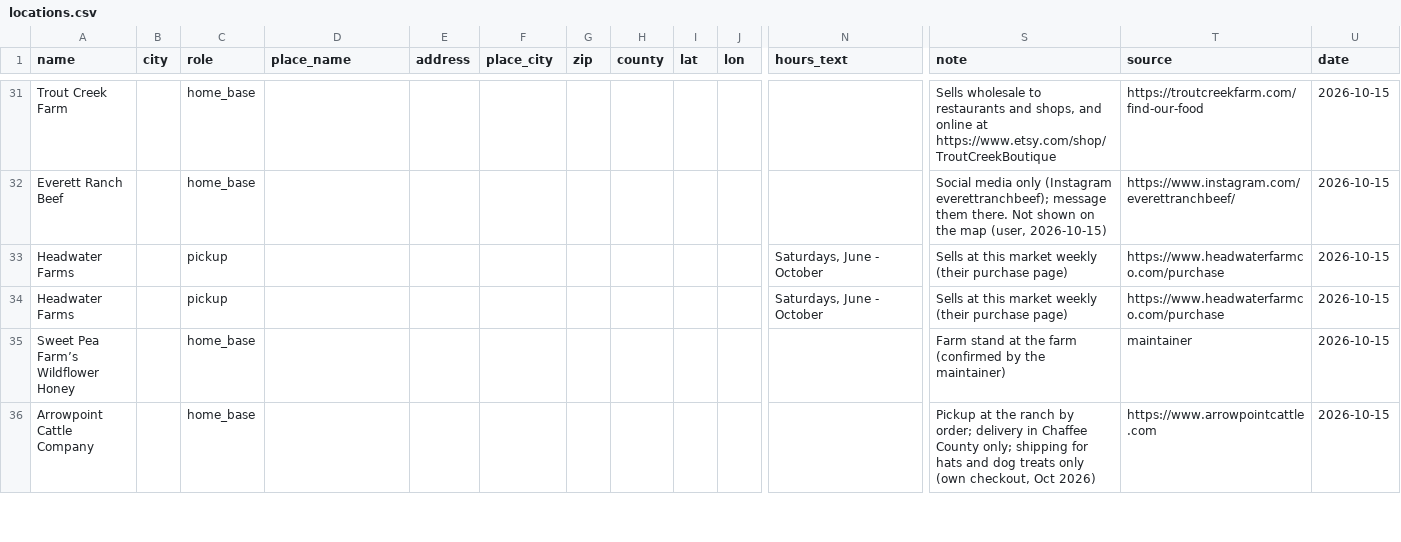
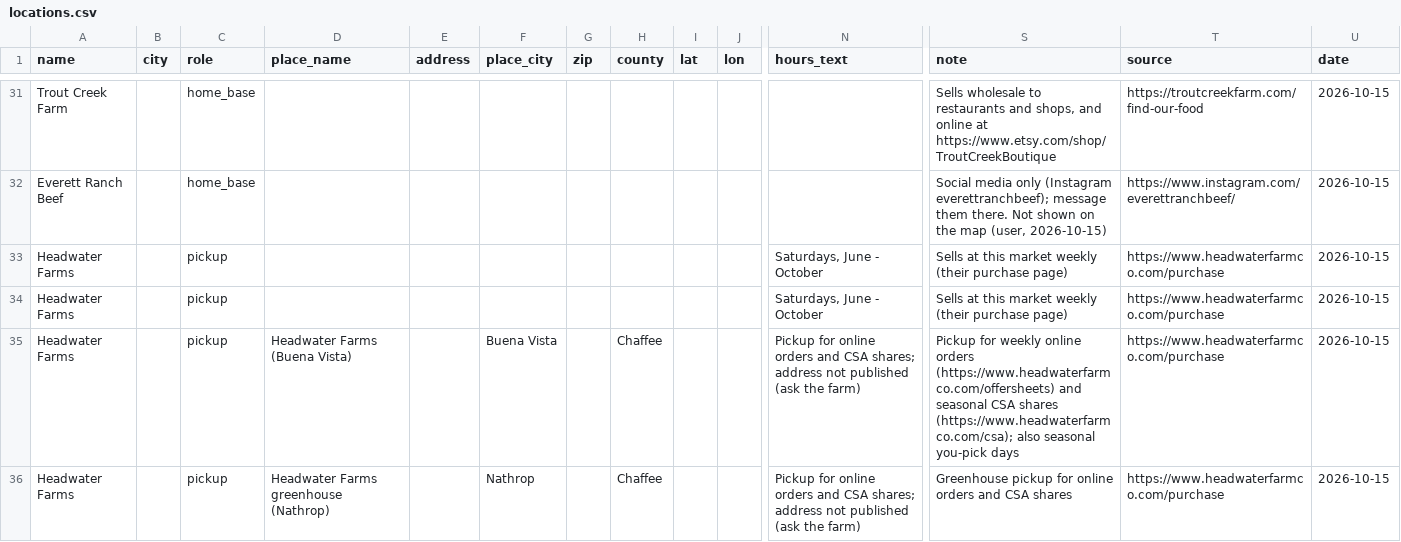
Before and after one commit to open-food-web/colorado-open-food-web, a CSV file: inputs/locations.csv, drawn as a sheet; only a part is shown, gaps mark what is left out; the shorter side is filled out with more unchanged rows; rows hold the shown columns only; the diff covers the shown part only; the diff names each change by its address in the sheet, - before the commit and + after, or states it on an @@ line.

```diff
--- a/inputs/locations.csv
+++ b/inputs/locations.csv
+row 35: Headwater Farms |  | pickup | Headwater Farms (Buena Vista) |  | Buena Vista |  | Chaffee |  |  | Pickup for online orders and CSA shares; address not published (ask the farm) | Pickup for weekly online orders (https://www.headwaterfarmco.com/offersheets) and seasonal CSA shares (https://www.headwaterfarmco.com/csa); also seasonal you-pick days | https://www.headwaterfarmco.com/purchase | 2026-10-15
+row 36: Headwater Farms |  | pickup | Headwater Farms greenhouse (Nathrop) |  | Nathrop |  | Chaffee |  |  | Pickup for online orders and CSA shares; address not published (ask the farm) | Greenhouse pickup for online orders and CSA shares | https://www.headwaterfarmco.com/purchase | 2026-10-15
```
Also changed, not shown: 2 added rows elsewhere in this file, data/colorado/locations.csv, data/colorado/producer_locations.csv, 4 other files.
